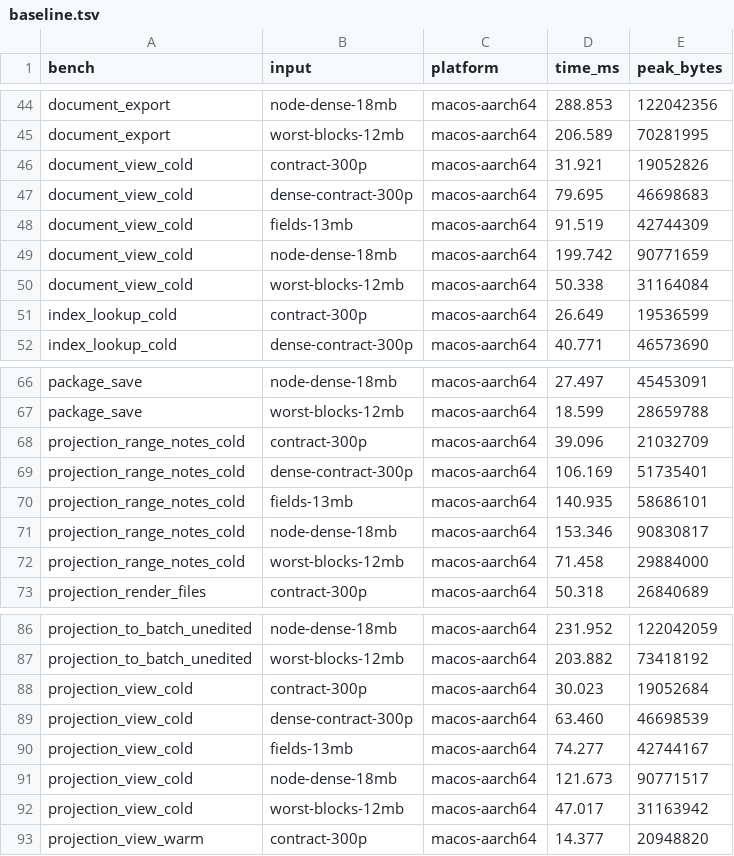
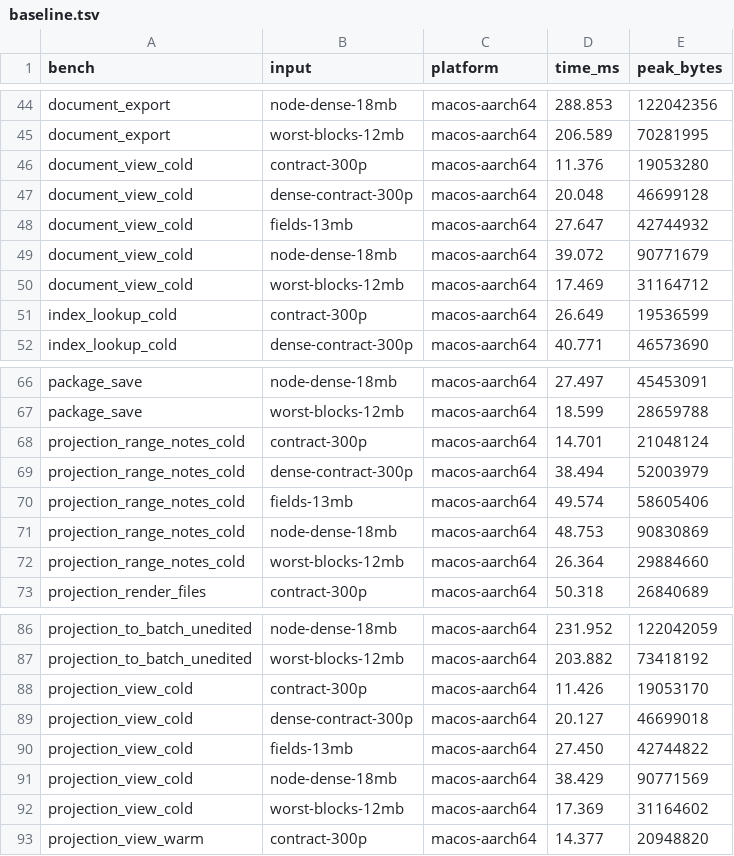
Before and after one commit to clauseo-ai/stetdoc, a TSV file: crates/stetdoc-testkit/bench/baseline.tsv, drawn as a sheet; only a part is shown, gaps mark what is left out.

Commit message:
record the faster cold views in the macos baseline, and say so in the changelog

```diff
--- a/crates/stetdoc-testkit/bench/baseline.tsv
+++ b/crates/stetdoc-testkit/bench/baseline.tsv
@@ -45,7 +45,7 @@ document_export	node-dense-18mb	macos-aarch64	288.853	122042356
 document_export	worst-blocks-12mb	macos-aarch64	206.589	70281995
-document_view_cold	contract-300p	macos-aarch64	31.921	19052826
-document_view_cold	dense-contract-300p	macos-aarch64	79.695	46698683
-document_view_cold	fields-13mb	macos-aarch64	91.519	42744309
-document_view_cold	node-dense-18mb	macos-aarch64	199.742	90771659
-document_view_cold	worst-blocks-12mb	macos-aarch64	50.338	31164084
+document_view_cold	contract-300p	macos-aarch64	11.376	19053280
+document_view_cold	dense-contract-300p	macos-aarch64	20.048	46699128
+document_view_cold	fields-13mb	macos-aarch64	27.647	42744932
+document_view_cold	node-dense-18mb	macos-aarch64	39.072	90771679
+document_view_cold	worst-blocks-12mb	macos-aarch64	17.469	31164712
 index_lookup_cold	contract-300p	macos-aarch64	26.649	19536599
@@ -67,7 +67,7 @@ package_save	node-dense-18mb	macos-aarch64	27.497	45453091
 package_save	worst-blocks-12mb	macos-aarch64	18.599	28659788
-projection_range_notes_cold	contract-300p	macos-aarch64	39.096	21032709
-projection_range_notes_cold	dense-contract-300p	macos-aarch64	106.169	51735401
-projection_range_notes_cold	fields-13mb	macos-aarch64	140.935	58686101
-projection_range_notes_cold	node-dense-18mb	macos-aarch64	153.346	90830817
-projection_range_notes_cold	worst-blocks-12mb	macos-aarch64	71.458	29884000
+projection_range_notes_cold	contract-300p	macos-aarch64	14.701	21048124
+projection_range_notes_cold	dense-contract-300p	macos-aarch64	38.494	52003979
+projection_range_notes_cold	fields-13mb	macos-aarch64	49.574	58605406
+projection_range_notes_cold	node-dense-18mb	macos-aarch64	48.753	90830869
+projection_range_notes_cold	worst-blocks-12mb	macos-aarch64	26.364	29884660
 projection_render_files	contract-300p	macos-aarch64	50.318	26840689
@@ -87,7 +87,7 @@ projection_to_batch_unedited	node-dense-18mb	macos-aarch64	231.952	122042059
 projection_to_batch_unedited	worst-blocks-12mb	macos-aarch64	203.882	73418192
-projection_view_cold	contract-300p	macos-aarch64	30.023	19052684
-projection_view_cold	dense-contract-300p	macos-aarch64	63.460	46698539
-projection_view_cold	fields-13mb	macos-aarch64	74.277	42744167
-projection_view_cold	node-dense-18mb	macos-aarch64	121.673	90771517
-projection_view_cold	worst-blocks-12mb	macos-aarch64	47.017	31163942
+projection_view_cold	contract-300p	macos-aarch64	11.426	19053170
+projection_view_cold	dense-contract-300p	macos-aarch64	20.127	46699018
+projection_view_cold	fields-13mb	macos-aarch64	27.450	42744822
+projection_view_cold	node-dense-18mb	macos-aarch64	38.429	90771569
+projection_view_cold	worst-blocks-12mb	macos-aarch64	17.369	31164602
 projection_view_warm	contract-300p	macos-aarch64	14.377	20948820
```
Also changed, not shown: 1 other file.
